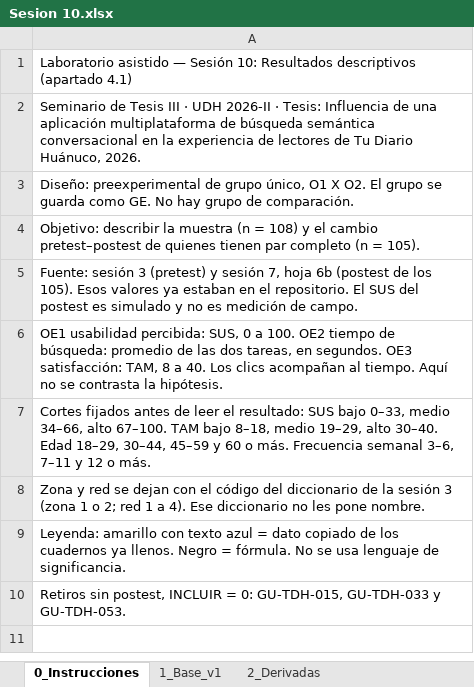
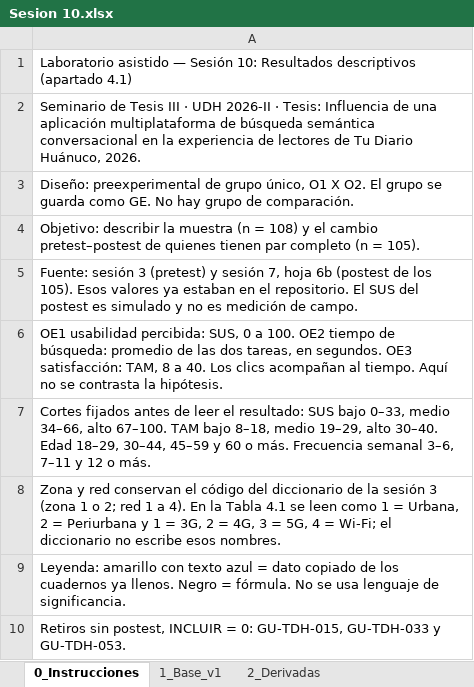
Before and after one commit to MightyCough/tudiariohuanuco-docs, an Excel workbook: instrumentos/sesion-10/Sesion 10.xlsx, sheet 0_Instrucciones, drawn as a sheet; values as stored, in another font and other column widths than the file's, no borders; the diff names each change by its address in the sheet, - before the commit and + after, or states it on an @@ line.

```diff
--- a/instrumentos/sesion-10/Sesion 10.xlsx (sheet 0_Instrucciones)
+++ b/instrumentos/sesion-10/Sesion 10.xlsx (sheet 0_Instrucciones)
-A8: …y red se dejan con el código del diccionario de la sesión 3 (zona 1 o 2; red 1 a 4). Ese diccionario no les pone nombre.
+A8: …y red conservan el código del diccionario de la sesión 3 (zona 1 o 2; red 1 a 4). En la Tabla 4.1 se leen como 1 = Urbana, 2 = Periurbana y 1 = 3G, 2 = 4G, 3 = 5G, 4 = Wi-Fi; el diccionario no escribe esos nombres.
```
Also changed, not shown: sheet 3_Caracterizacion, instrumentos/sesion-09/Sesion 9.xlsx, instrumentos/sesion-11/Sesion 11.xlsx, 1 other file.
